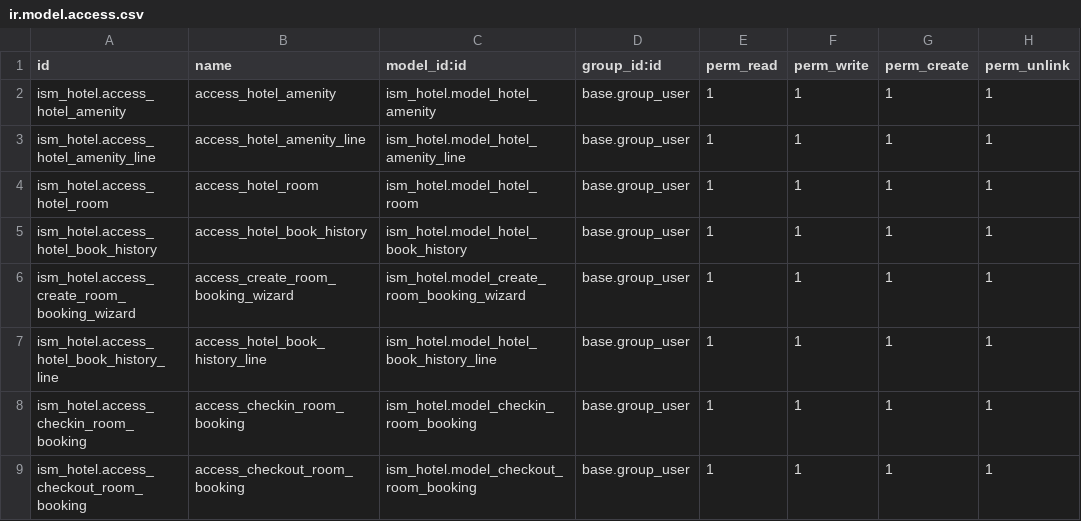
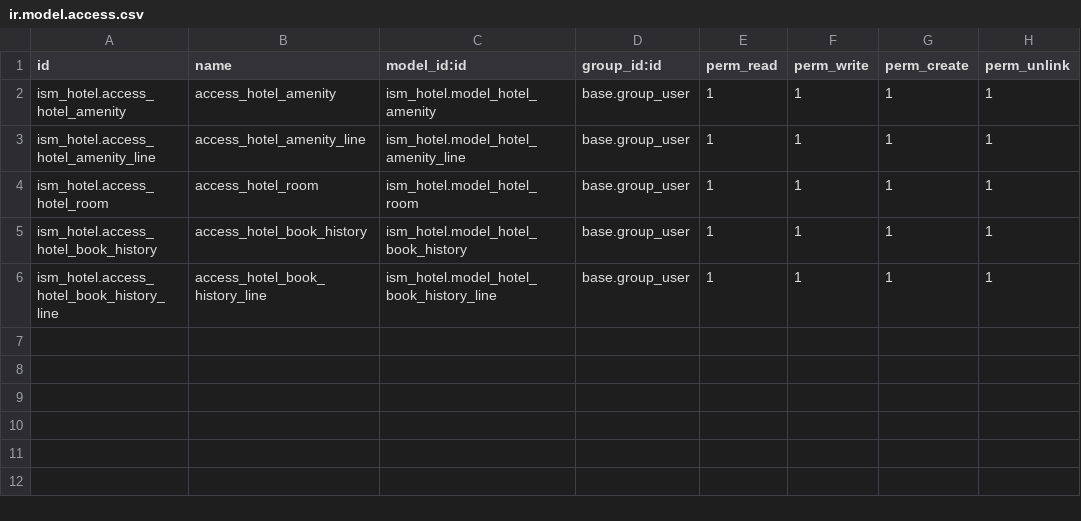
Before and after one commit to indokoding/odoo-hotel-management, a CSV file: ism_hotel/security/ir.model.access.csv, drawn as a sheet.

```diff
--- a/ism_hotel/security/ir.model.access.csv
+++ b/ism_hotel/security/ir.model.access.csv
@@ -5,5 +5,2 @@ ism_hotel.access_hotel_room,access_hotel_room,ism_hotel.model_hotel_room,base.gr
 ism_hotel.access_hotel_book_history,access_hotel_book_history,ism_hotel.model_hotel_book_history,base.group_user,1,1,1,1
-ism_hotel.access_create_room_booking_wizard,access_create_room_booking_wizard,ism_hotel.model_create_room_booking_wizard,base.group_user,1,1,1,1
 ism_hotel.access_hotel_book_history_line,access_hotel_book_history_line,ism_hotel.model_hotel_book_history_line,base.group_user,1,1,1,1
-ism_hotel.access_checkin_room_booking,access_checkin_room_booking,ism_hotel.model_checkin_room_booking,base.group_user,1,1,1,1
-ism_hotel.access_checkout_room_booking,access_checkout_room_booking,ism_hotel.model_checkout_room_booking,base.group_user,1,1,1,1
```
Also changed, not shown: 10 other files.
